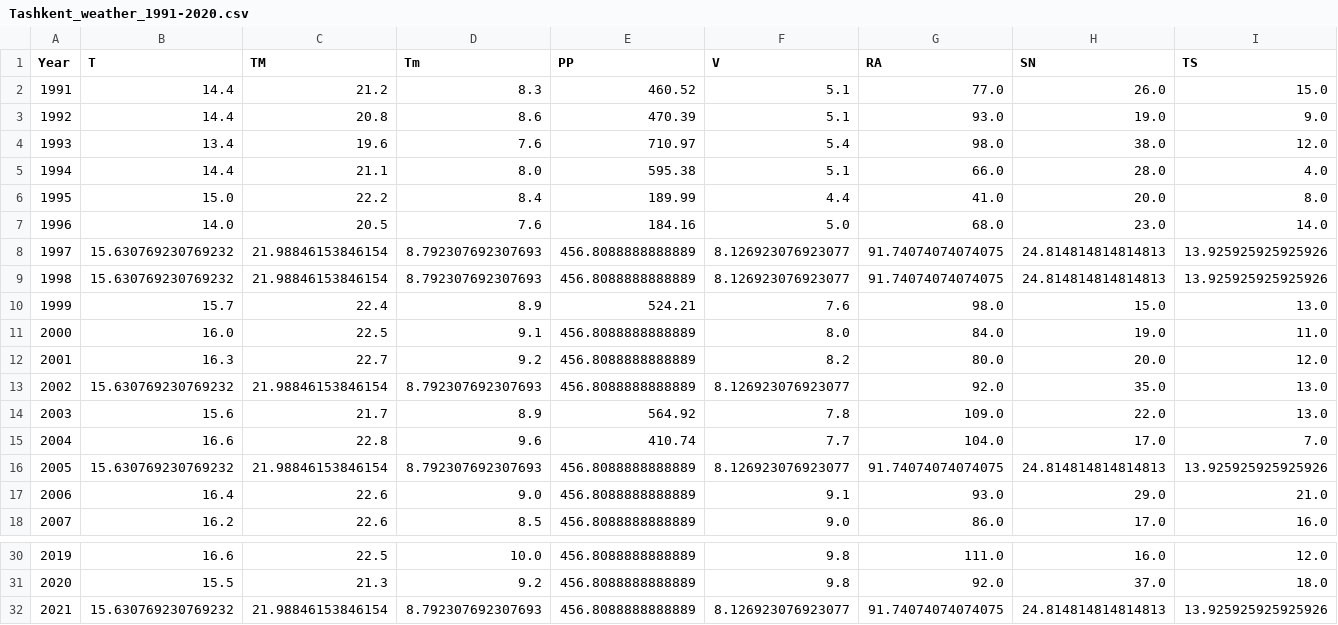
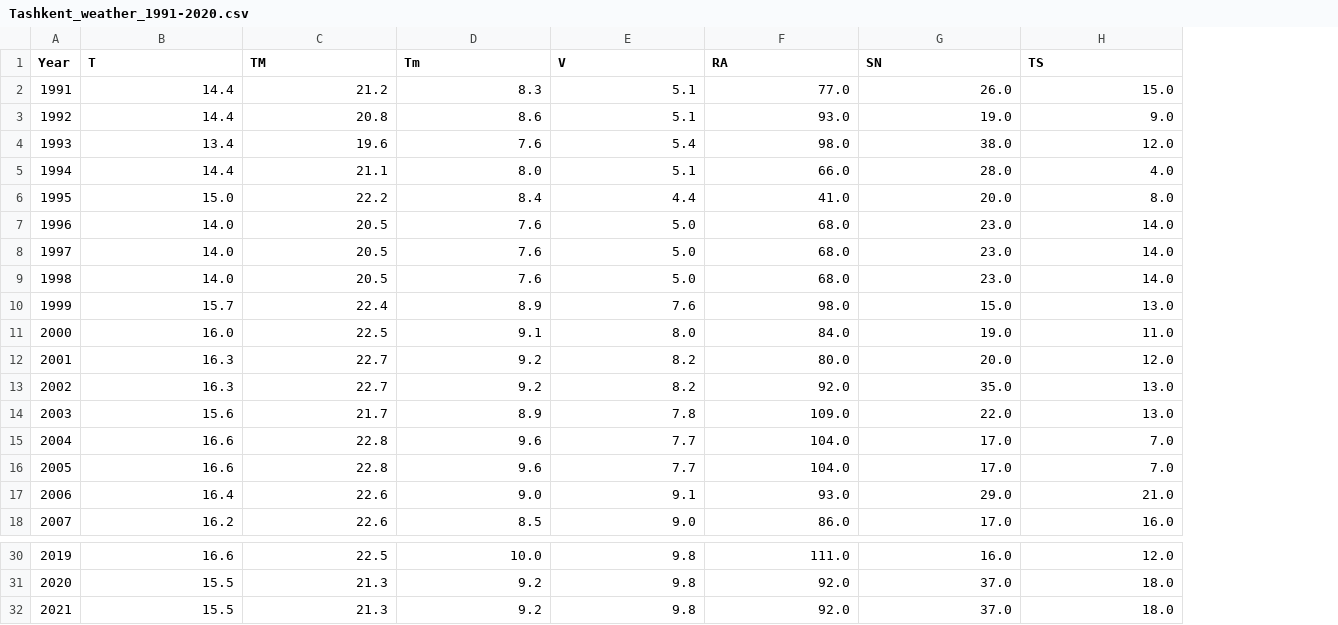
Before and after one commit to arobiddin/data_scince_ls_works, a CSV file: Tashkent_weather_1991-2020.csv, drawn as a sheet; only a part is shown, gaps mark what is left out; removed rows and columns are numbered as before the commit, all else as after; rows hold the shown columns only; the diff names each change by its address in the sheet, - before the commit and + after, or states it on an @@ line.

```diff
--- a/Tashkent_weather_1991-2020.csv
+++ b/Tashkent_weather_1991-2020.csv
-column E (PP), rows 2-7: 460.52 | 470.39 | 710.97 | 595.38 | 189.99 | 184.16; rows 10-15: 524.21 | 456.8088888888889 | 456.8088888888889 | 456.8088888888889 | 564.92 | 410.74; rows 17-18: 456.8088888888889 | 456.8088888888889; rows 30-31: 456.8088888888889 | 456.8088888888889
-row 8: 1997 | 15.630769230769232 | 21.98846153846154 | 8.792307692307693 | 456.8088888888889 | 8.126923076923077 | 91.74074074074075 | 24.814814814814813 | 13.925925925925926
-row 9: 1998 | 15.630769230769232 | 21.98846153846154 | 8.792307692307693 | 456.8088888888889 | 8.126923076923077 | 91.74074074074075 | 24.814814814814813 | 13.925925925925926
+row 8: 1997 | 14.0 | 20.5 | 7.6 | 5.0 | 68.0 | 23.0 | 14.0
+row 9: 1998 | 14.0 | 20.5 | 7.6 | 5.0 | 68.0 | 23.0 | 14.0
-B13 (T): 15.630769230769232
+B13 (T): 16.3
-C13 (TM): 21.98846153846154
+C13 (TM): 22.7
-D13 (Tm): 8.792307692307693
+D13 (Tm): 9.2
-E13 (V): 8.126923076923077
+E13 (V): 8.2
-row 16: 2005 | 15.630769230769232 | 21.98846153846154 | 8.792307692307693 | 456.8088888888889 | 8.126923076923077 | 91.74074074074075 | 24.814814814814813 | 13.925925925925926
+row 16: 2005 | 16.6 | 22.8 | 9.6 | 7.7 | 104.0 | 17.0 | 7.0
-row 32: 2021 | 15.630769230769232 | 21.98846153846154 | 8.792307692307693 | 456.8088888888889 | 8.126923076923077 | 91.74074074074075 | 24.814814814814813 | 13.925925925925926
+row 32: 2021 | 15.5 | 21.3 | 9.2 | 9.8 | 92.0 | 37.0 | 18.0
```
Also changed, not shown: 2 other files.
